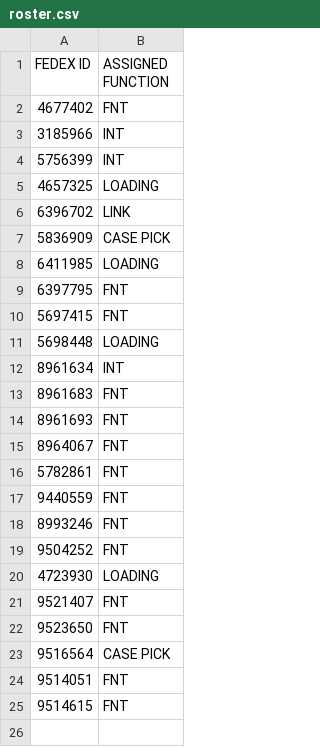
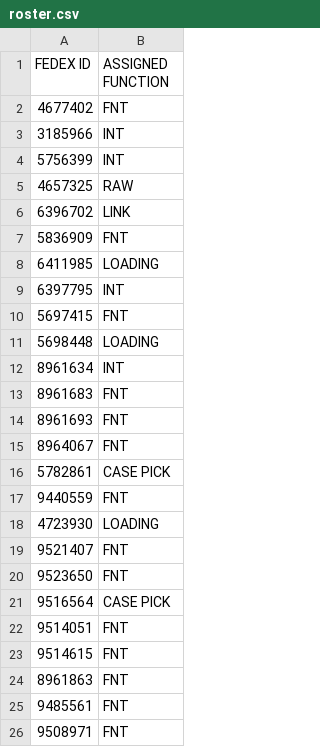
Before and after one commit to FSCFERRERO/ferrero-roster, a CSV file: roster.csv, drawn as a sheet.

Commit message:
Update roster.csv

```diff
--- a/roster.csv
+++ b/roster.csv
@@ -4,7 +4,7 @@ FEDEX ID ,ASSIGNED FUNCTION
 5756399	,INT
-4657325	,LOADING
+4657325	,RAW
 6396702	,LINK
-5836909	,CASE PICK
+5836909	,FNT
 6411985	,LOADING
-6397795	,FNT
+6397795	,INT
 5697415	,FNT
@@ -15,6 +15,4 @@ FEDEX ID ,ASSIGNED FUNCTION
 8964067	,FNT
-5782861	,FNT
+5782861	,CASE PICK
 9440559	,FNT
-8993246	,FNT
-9504252	,FNT
 4723930	,LOADING
@@ -25 +23,4 @@ FEDEX ID ,ASSIGNED FUNCTION
 9514615	,FNT
+8961863	,FNT
+9485561	,FNT
+9508971	,FNT
```
